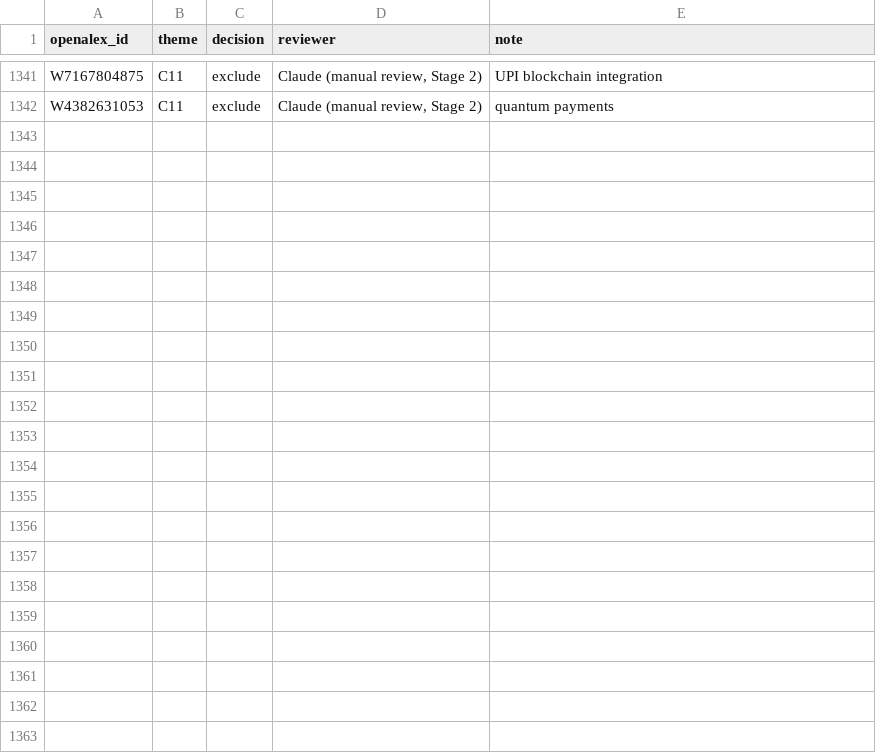
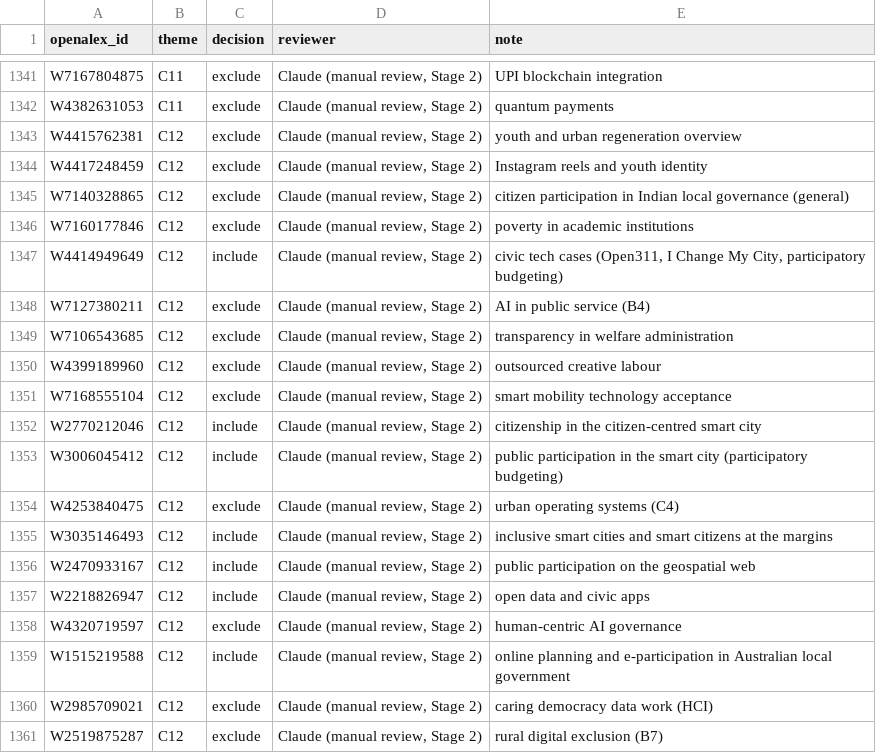
Before and after one commit to jagsi271/literature-map, a CSV file: data/screening/manual_review.csv, drawn as a sheet; only a part is shown, gaps mark what is left out; the diff covers the shown part only; the diff names each change by its address in the sheet, - before the commit and + after, or states it on an @@ line.

```diff
--- a/data/screening/manual_review.csv
+++ b/data/screening/manual_review.csv
+row 1343: W4415762381 | C12 | exclude | Claude (manual review, Stage 2) | youth and urban regeneration overview
+row 1344: W4417248459 | C12 | exclude | Claude (manual review, Stage 2) | Instagram reels and youth identity
+row 1345: W7140328865 | C12 | exclude | Claude (manual review, Stage 2) | citizen participation in Indian local governance (general)
+row 1346: W7160177846 | C12 | exclude | Claude (manual review, Stage 2) | poverty in academic institutions
+row 1347: W4414949649 | C12 | include | Claude (manual review, Stage 2) | civic tech cases (Open311, I Change My City, participatory budgeting)
+row 1348: W7127380211 | C12 | exclude | Claude (manual review, Stage 2) | AI in public service (B4)
+row 1349: W7106543685 | C12 | exclude | Claude (manual review, Stage 2) | transparency in welfare administration
+row 1350: W4399189960 | C12 | exclude | Claude (manual review, Stage 2) | outsourced creative labour
+row 1351: W7168555104 | C12 | exclude | Claude (manual review, Stage 2) | smart mobility technology acceptance
+row 1352: W2770212046 | C12 | include | Claude (manual review, Stage 2) | citizenship in the citizen-centred smart city
+row 1353: W3006045412 | C12 | include | Claude (manual review, Stage 2) | public participation in the smart city (participatory budgeting)
+row 1354: W4253840475 | C12 | exclude | Claude (manual review, Stage 2) | urban operating systems (C4)
+row 1355: W3035146493 | C12 | include | Claude (manual review, Stage 2) | inclusive smart cities and smart citizens at the margins
+row 1356: W2470933167 | C12 | include | Claude (manual review, Stage 2) | public participation on the geospatial web
+row 1357: W2218826947 | C12 | include | Claude (manual review, Stage 2) | open data and civic apps
+row 1358: W4320719597 | C12 | exclude | Claude (manual review, Stage 2) | human-centric AI governance
+row 1359: W1515219588 | C12 | include | Claude (manual review, Stage 2) | online planning and e-participation in Australian local government
+row 1360: W2985709021 | C12 | exclude | Claude (manual review, Stage 2) | caring democracy data work (HCI)
+row 1361: W2519875287 | C12 | exclude | Claude (manual review, Stage 2) | rural digital exclusion (B7)
```
Also changed, not shown: 9 added rows elsewhere in this file, data/processed/screening_stats.csv, 5 other files.
